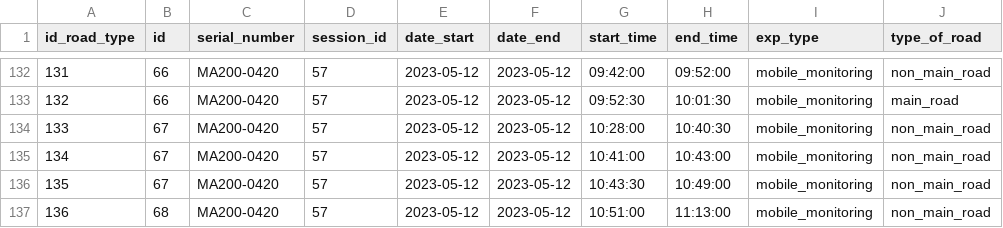
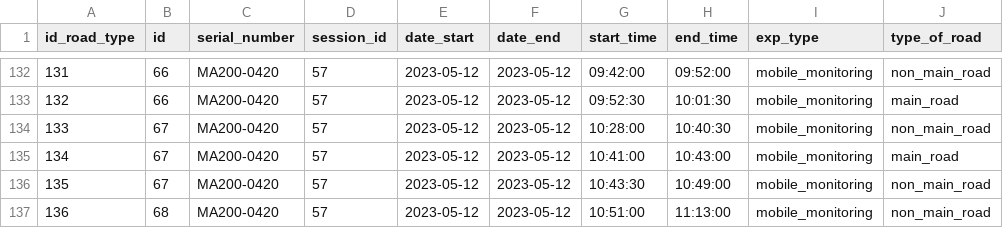
Before and after one commit to Global-Health-Engineering/bcsa, a CSV file: data-raw/metadata/id-mobile-monitoring-roads.csv, drawn as a sheet; only a part is shown, gaps mark what is left out.

```diff
--- a/data-raw/metadata/id-mobile-monitoring-roads.csv
+++ b/data-raw/metadata/id-mobile-monitoring-roads.csv
@@ -134,3 +134,3 @@ id_road_type,id,serial_number,session_id,date_start,date_end,start_time,end_time
 133,67,MA200-0420,57,2023-05-12,2023-05-12,10:28:00,10:40:30,mobile_monitoring,non_main_road
-134,67,MA200-0420,57,2023-05-12,2023-05-12,10:41:00,10:43:00,mobile_monitoring,non_main_road
+134,67,MA200-0420,57,2023-05-12,2023-05-12,10:41:00,10:43:00,mobile_monitoring,main_road
 135,67,MA200-0420,57,2023-05-12,2023-05-12,10:43:30,10:49:00,mobile_monitoring,non_main_road
```
Also changed, not shown: 4 other files.
